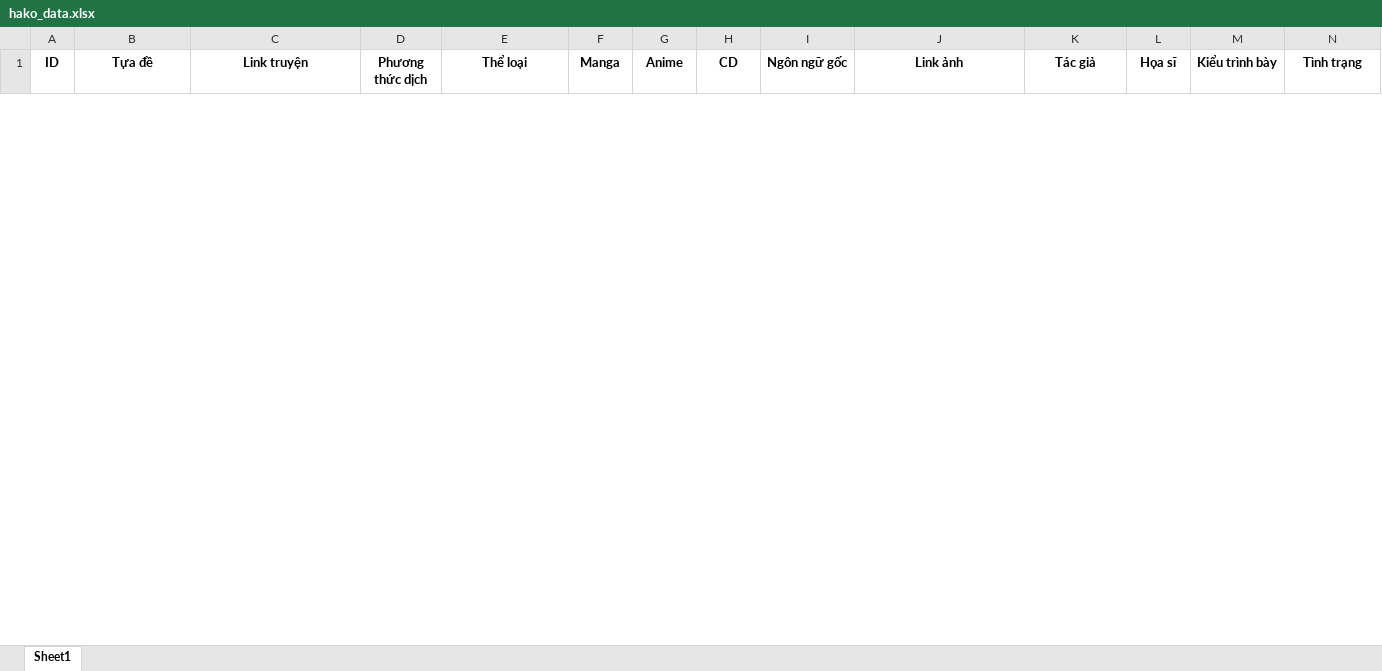
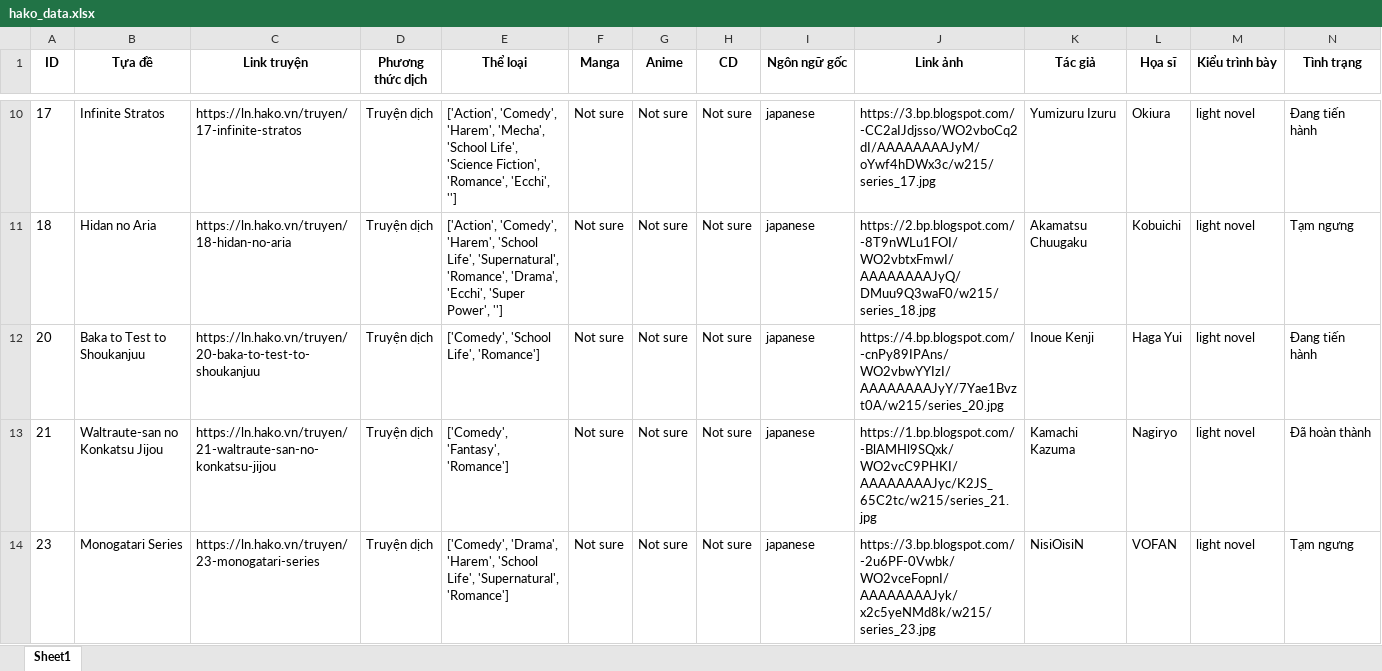
Before and after one commit to fromuit/IE104.P11.CNVN, an Excel workbook: web_wibu_react/extract/hako_data.xlsx, sheet Sheet1, drawn as a sheet; only a part is shown, gaps mark what is left out; values as stored, in another font and other column widths than the file's, no borders; rows hold the shown columns only; the diff covers the shown part only; the diff names each change by its address in the sheet, - before the commit and + after, or states it on an @@ line.

Commit message:
update extract info from data

```diff
--- a/web_wibu_react/extract/hako_data.xlsx (sheet Sheet1)
+++ b/web_wibu_react/extract/hako_data.xlsx (sheet Sheet1)
+row 10: 17 | Infinite Stratos | https://ln.hako.vn/truyen/17-infinite-stratos | Truyện dịch | ['Action', 'Comedy', 'Harem', 'Mecha', 'School Life', 'Science Fiction', 'Romance', 'Ecchi', ''] | Not sure | Not sure | Not sure | japanese | https://3.bp.blogspot.com/-CC2aIJdjsso/WO2vboCq2dI/AAAAAAAAJyM/oYwf4hDWx3c/w215/series_17.jpg | Yumizuru Izuru | Okiura | light novel | Đang tiến hành
+row 11: 18 | Hidan no Aria | https://ln.hako.vn/truyen/18-hidan-no-aria | Truyện dịch | ['Action', 'Comedy', 'Harem', 'School Life', 'Supernatural', 'Romance', 'Drama', 'Ecchi', 'Super Power', ''] | Not sure | Not sure | Not sure | japanese | https://2.bp.blogspot.com/-8T9nWLu1FOI/WO2vbtxFmwI/AAAAAAAAJyQ/DMuu9Q3waF0/w215/series_18.jpg | Akamatsu Chuugaku | Kobuichi | light novel | Tạm ngưng
+row 12: 20 | Baka to Test to Shoukanjuu | https://ln.hako.vn/truyen/20-baka-to-test-to-shoukanjuu | Truyện dịch | ['Comedy', 'School Life', 'Romance'] | Not sure | Not sure | Not sure | japanese | https://4.bp.blogspot.com/-cnPy89IPAns/WO2vbwYYIzI/AAAAAAAAJyY/7Yae1Bvzt0A/w215/series_20.jpg | Inoue Kenji | Haga Yui | light novel | Đang tiến hành
+row 13: 21 | Waltraute-san no Konkatsu Jijou | https://ln.hako.vn/truyen/21-waltraute-san-no-konkatsu-jijou | Truyện dịch | ['Comedy', 'Fantasy', 'Romance'] | Not sure | Not sure | Not sure | japanese | https://1.bp.blogspot.com/-BlAMHl9SQxk/WO2vcC9PHKI/AAAAAAAAJyc/K2JS_65C2tc/w215/series_21.jpg | Kamachi Kazuma | Nagiryo | light novel | Đã hoàn thành
+row 14: 23 | Monogatari Series | https://ln.hako.vn/truyen/23-monogatari-series | Truyện dịch | ['Comedy', 'Drama', 'Harem', 'School Life', 'Supernatural', 'Romance'] | Not sure | Not sure | Not sure | japanese | https://3.bp.blogspot.com/-2u6PF-0Vwbk/WO2vceFopnI/AAAAAAAAJyk/x2c5yeNMd8k/w215/series_23.jpg | NisiOisiN | VOFAN | light novel | Tạm ngưng
```
Also changed, not shown: 24 added rows and 1 removed row elsewhere in this sheet, 3 other files.
